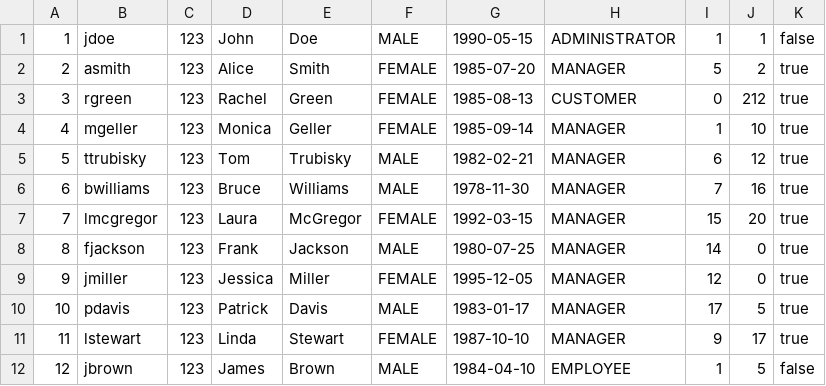
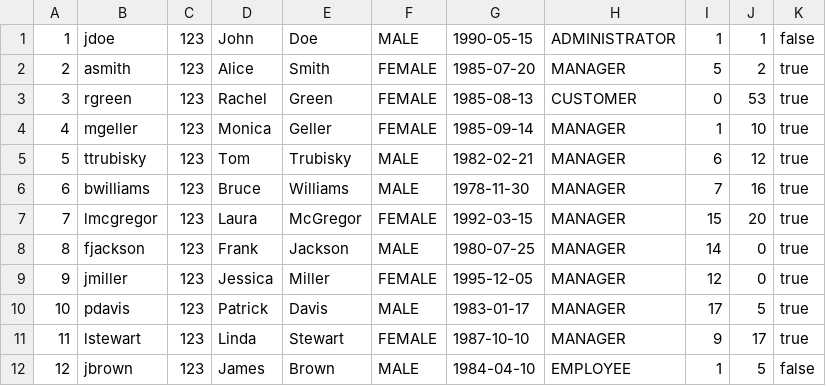
Before and after one commit to ana-edelinski/cocoa-connect, a CSV file: apache-tomcat-9.0.86/webapps/backend/users.csv, drawn as a sheet.

```diff
--- a/apache-tomcat-9.0.86/webapps/backend/users.csv
+++ b/apache-tomcat-9.0.86/webapps/backend/users.csv
@@ -2,3 +2,3 @@
 2;asmith;123;Alice;Smith;FEMALE;1985-07-20;MANAGER;5;2;true;
-3;rgreen;123;Rachel;Green;FEMALE;1985-08-13;CUSTOMER;0;212;true;
+3;rgreen;123;Rachel;Green;FEMALE;1985-08-13;CUSTOMER;0;53;true;
 4;mgeller;123;Monica;Geller;FEMALE;1985-09-14;MANAGER;1;10;true;
```
Also changed, not shown: 7 other files.
